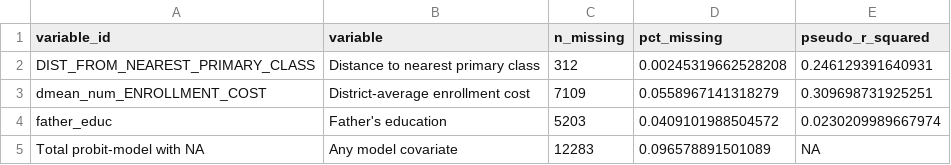
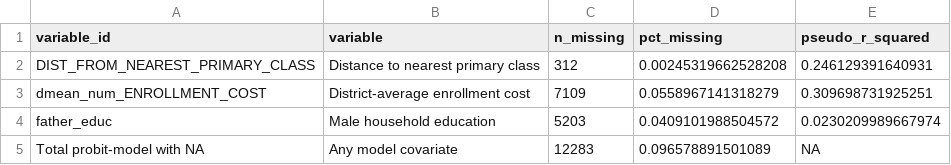
Before and after one commit to rishavbroy/emi-inequality-india, a CSV file: outputs/tables/appendix/appendix_selection_missingness.csv, drawn as a sheet.

```diff
--- a/outputs/tables/appendix/appendix_selection_missingness.csv
+++ b/outputs/tables/appendix/appendix_selection_missingness.csv
@@ -3,3 +3,3 @@
 "dmean_num_ENROLLMENT_COST","District-average enrollment cost",7109,0.0558967141318279,0.309698731925251
-"father_educ","Father's education",5203,0.0409101988504572,0.0230209989667974
+"father_educ","Male household education",5203,0.0409101988504572,0.0230209989667974
 "Total probit-model with NA","Any model covariate",12283,0.096578891501089,NA
```
Also changed, not shown: outputs/tables/appendix/appendix_selection_ame.csv, outputs/tables/main/ame_results.csv, 10 other files.
